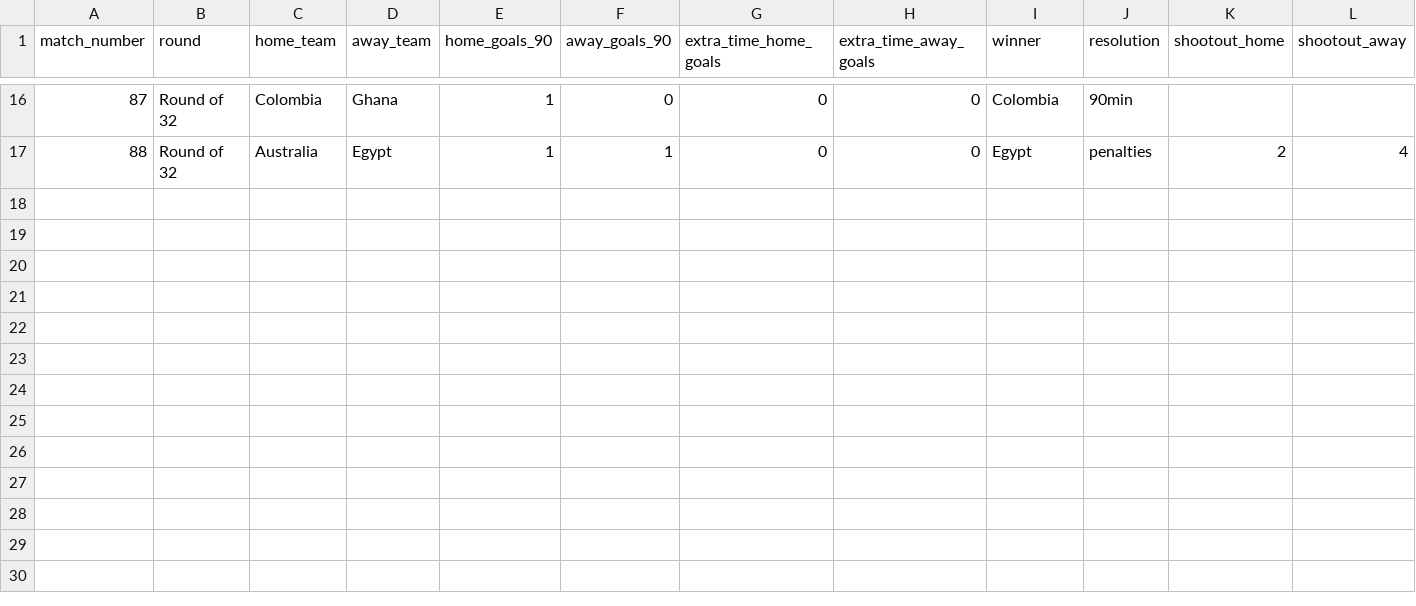
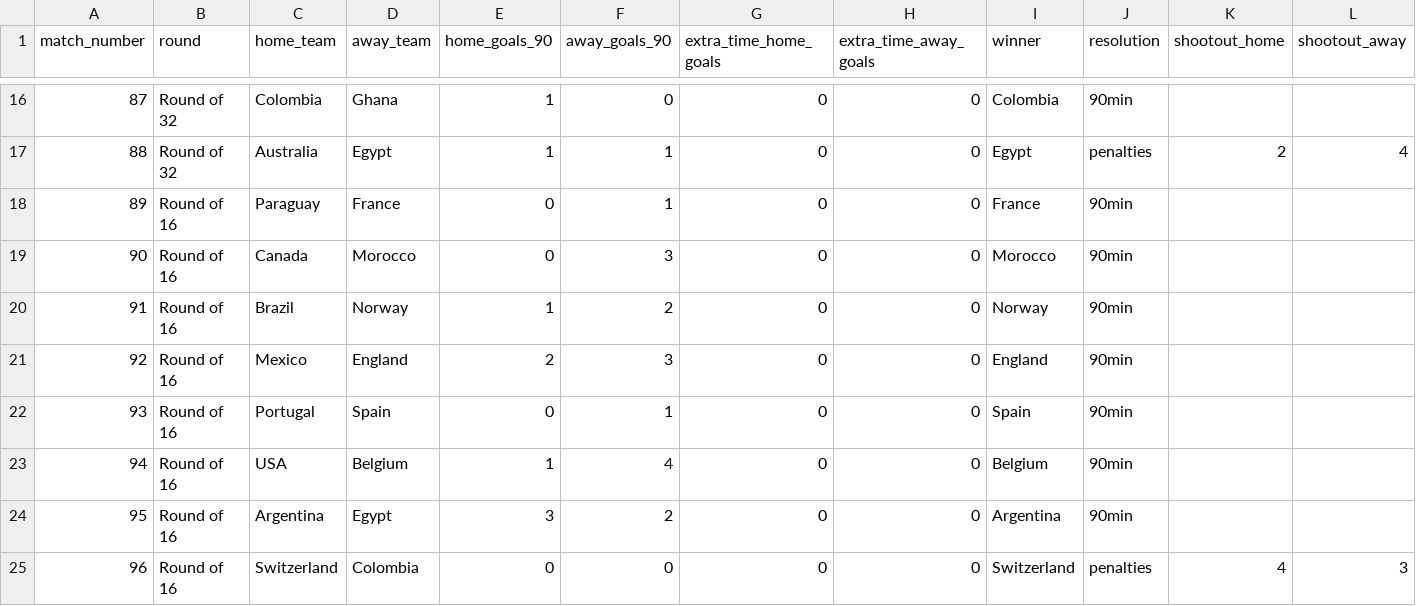
Before and after one commit to eventanilha82/arena-ai, a CSV file: modeling/worldcup_2026_ml/data/observed/worldcup_2026_knockout_results.csv, drawn as a sheet; only a part is shown, gaps mark what is left out; rows hold the shown columns only; the diff names each change by its address in the sheet, - before the commit and + after, or states it on an @@ line.

```diff
--- a/modeling/worldcup_2026_ml/data/observed/worldcup_2026_knockout_results.csv
+++ b/modeling/worldcup_2026_ml/data/observed/worldcup_2026_knockout_results.csv
+row 18: 89 | Round of 16 | Paraguay | France | 0 | 1 | 0 | 0 | France | 90min
+row 19: 90 | Round of 16 | Canada | Morocco | 0 | 3 | 0 | 0 | Morocco | 90min
+row 20: 91 | Round of 16 | Brazil | Norway | 1 | 2 | 0 | 0 | Norway | 90min
+row 21: 92 | Round of 16 | Mexico | England | 2 | 3 | 0 | 0 | England | 90min
+row 22: 93 | Round of 16 | Portugal | Spain | 0 | 1 | 0 | 0 | Spain | 90min
+row 23: 94 | Round of 16 | USA | Belgium | 1 | 4 | 0 | 0 | Belgium | 90min
+row 24: 95 | Round of 16 | Argentina | Egypt | 3 | 2 | 0 | 0 | Argentina | 90min
+row 25: 96 | Round of 16 | Switzerland | Colombia | 0 | 0 | 0 | 0 | Switzerland | penalties | 4 | 3
```
Also changed, not shown: 13 other files.
